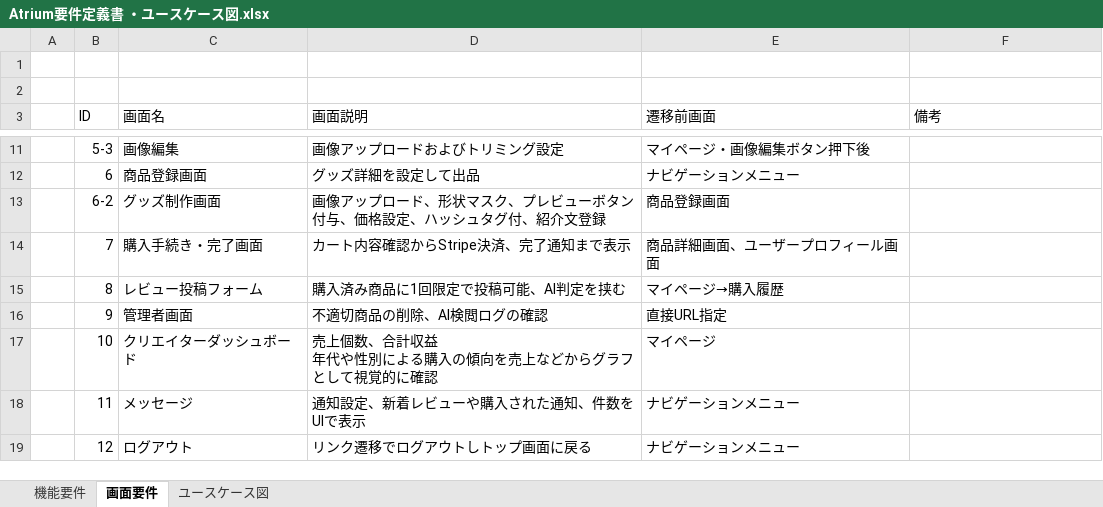
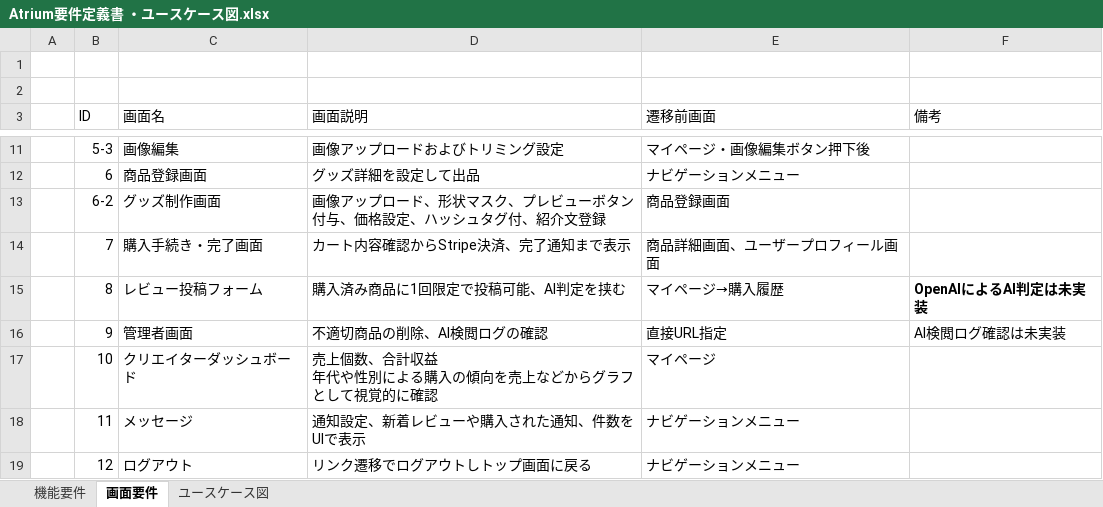
Before and after one commit to temari1412/Atrium, an Excel workbook: docs/Atrium要件定義書 ・ユースケース図.xlsx, sheet 画面要件, drawn as a sheet; only a part is shown, gaps mark what is left out; values as stored, in another font and other column widths than the file's, no borders; charts and pictures not drawn; the diff names each change by its address in the sheet, - before the commit and + after, or states it on an @@ line.

```diff
--- a/docs/Atrium要件定義書 ・ユースケース図.xlsx (sheet 画面要件)
+++ b/docs/Atrium要件定義書 ・ユースケース図.xlsx (sheet 画面要件)
-F15 (備考): (empty)
+F15 (備考): OpenAIによるAI判定は未実装
-F16 (備考): (empty)
+F16 (備考): AI検閲ログ確認は未実装
```
Also changed, not shown: sheet 機能要件, charts or pictures, docs/テーブル定義書.xlsx, 38 other files.
